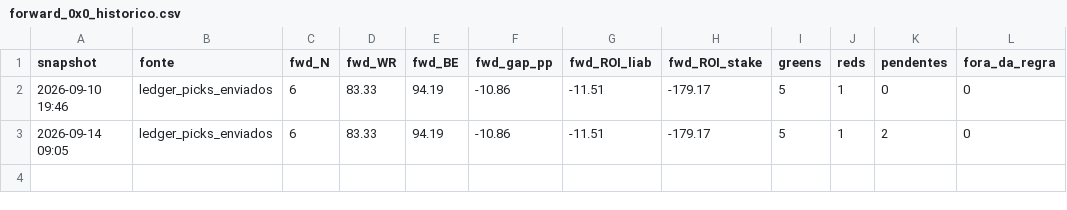
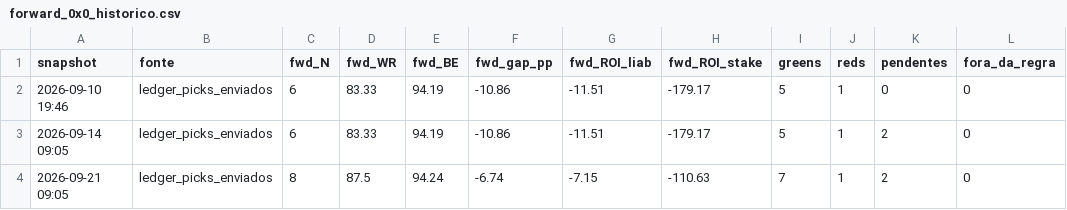
Before and after one commit to rpthiago/ARKAD_PROD, a CSV file: forward_0x0/forward_0x0_historico.csv, drawn as a sheet; the diff names each change by its address in the sheet, - before the commit and + after, or states it on an @@ line.

```diff
--- a/forward_0x0/forward_0x0_historico.csv
+++ b/forward_0x0/forward_0x0_historico.csv
+row 4: 2026-09-21 09:05 | ledger_picks_enviados | 8 | 87.5 | 94.24 | -6.74 | -7.15 | -110.63 | 7 | 1 | 2 | 0
```
Also changed, not shown: forward_0x0/clv_0x0_log.csv, forward_0x0/ledger_forward_0x0.csv, 7 other files.
